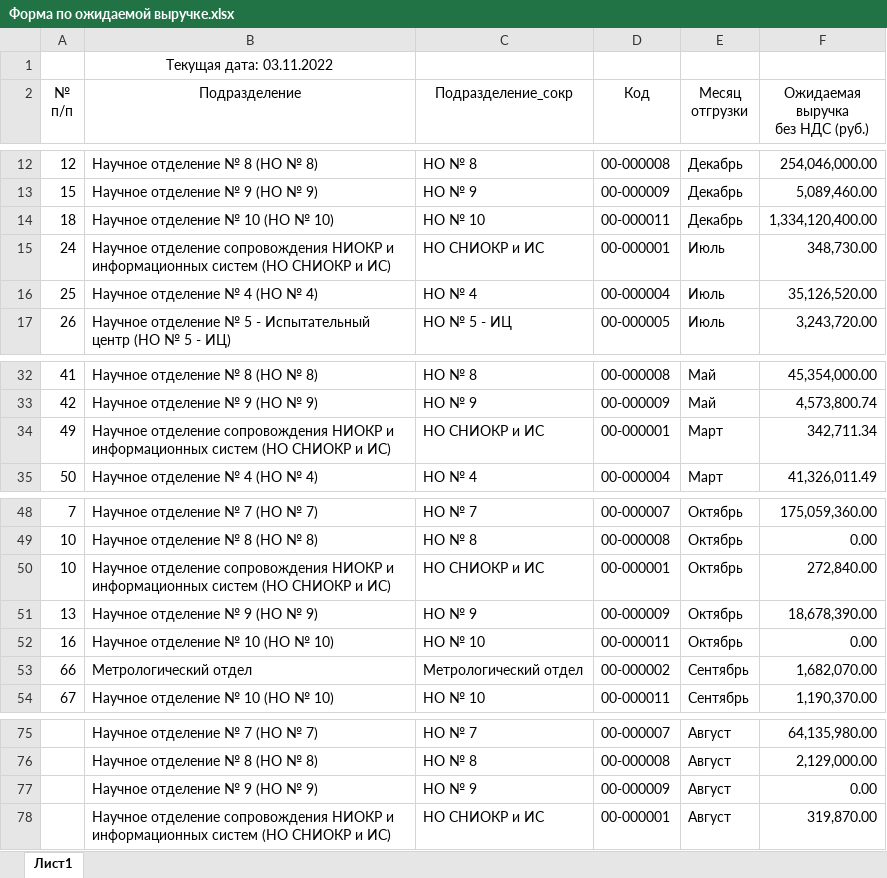
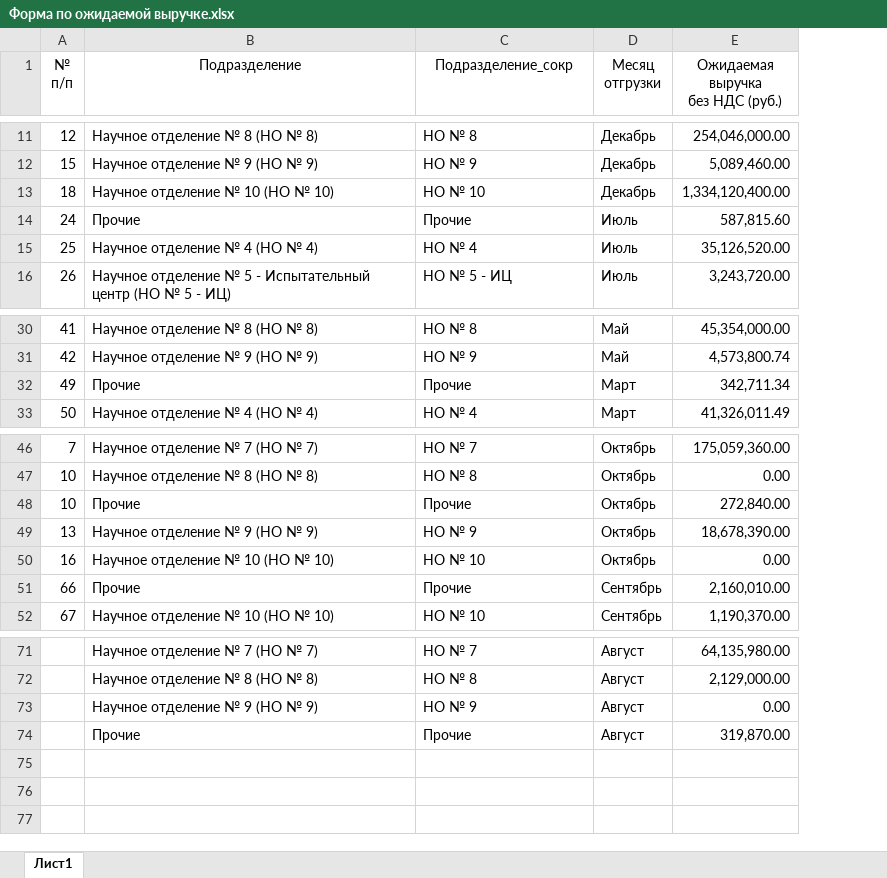
Before and after one commit to asrahmanov/PulsarDataAggregation, an Excel workbook: storage/app/exp/36/2022/Форма по ожидаемой выручке.xlsx, sheet Лист1, drawn as a sheet; only a part is shown, gaps mark what is left out; values as stored, in another font and other column widths than the file's, no borders; removed rows and columns are numbered as before the commit, all else as after; the diff covers the shown part only; the diff names each change by its address in the sheet, - before the commit and + after, or states it on an @@ line.

```diff
--- a/storage/app/exp/36/2022/Форма по ожидаемой выручке.xlsx (sheet Лист1)
+++ b/storage/app/exp/36/2022/Форма по ожидаемой выручке.xlsx (sheet Лист1)
-column D (Код), rows 12-17: 00-000008 | 00-000009 | 00-000011 | 00-000001 | 00-000004 | 00-000005; rows 32-35: 00-000008 | 00-000009 | 00-000001 | 00-000004; rows 48-54: 00-000007 | 00-000008 | 00-000001 | 00-000009 | 00-000011 | 00-000002 | 00-000011; rows 75-78: 00-000007 | 00-000008 | 00-000009 | 00-000001
-row 1:  | Текущая дата: 03.11.2022
-B14 (Подразделение): Научное отделение сопровождения НИОКР и информационных систем (НО СНИОКР и ИС)
+B14 (Подразделение): Прочие
-C14 (Подразделение_сокр): НО СНИОКР и ИС
+C14 (Подразделение_сокр): Прочие
-E14 (Ожидаемая выручка без НДС (руб.)): 348,730.00
+E14 (Ожидаемая выручка без НДС (руб.)): 587,815.60
-B32 (Подразделение): Научное отделение сопровождения НИОКР и информационных систем (НО СНИОКР и ИС)
+B32 (Подразделение): Прочие
-C32 (Подразделение_сокр): НО СНИОКР и ИС
+C32 (Подразделение_сокр): Прочие
-B48 (Подразделение): Научное отделение сопровождения НИОКР и информационных систем (НО СНИОКР и ИС)
+B48 (Подразделение): Прочие
-C48 (Подразделение_сокр): НО СНИОКР и ИС
+C48 (Подразделение_сокр): Прочие
-B51 (Подразделение): Метрологический отдел
+B51 (Подразделение): Прочие
-C51 (Подразделение_сокр): Метрологический отдел
+C51 (Подразделение_сокр): Прочие
-E51 (Ожидаемая выручка без НДС (руб.)): 1,682,070.00
+E51 (Ожидаемая выручка без НДС (руб.)): 2,160,010.00
-B74 (Подразделение): Научное отделение сопровождения НИОКР и информационных систем (НО СНИОКР и ИС)
+B74 (Подразделение): Прочие
-C74 (Подразделение_сокр): НО СНИОКР и ИС
+C74 (Подразделение_сокр): Прочие
```
Also changed, not shown: 3 removed rows and 10 edited cells elsewhere in this sheet, storage/app/exp/17/2022/Форма по ожидаемой выручке.xlsx.
